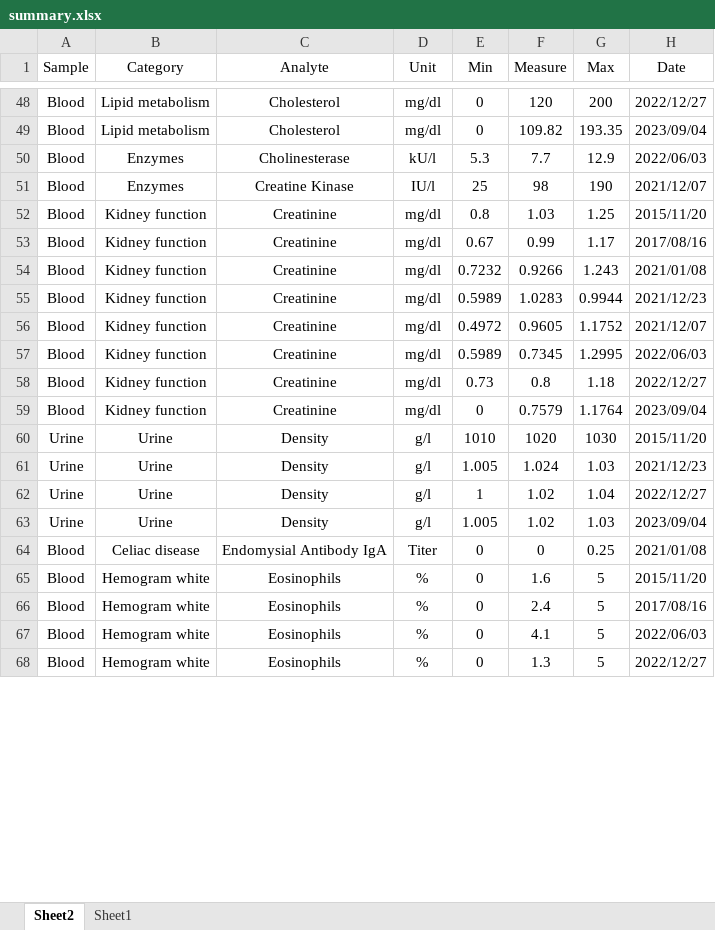
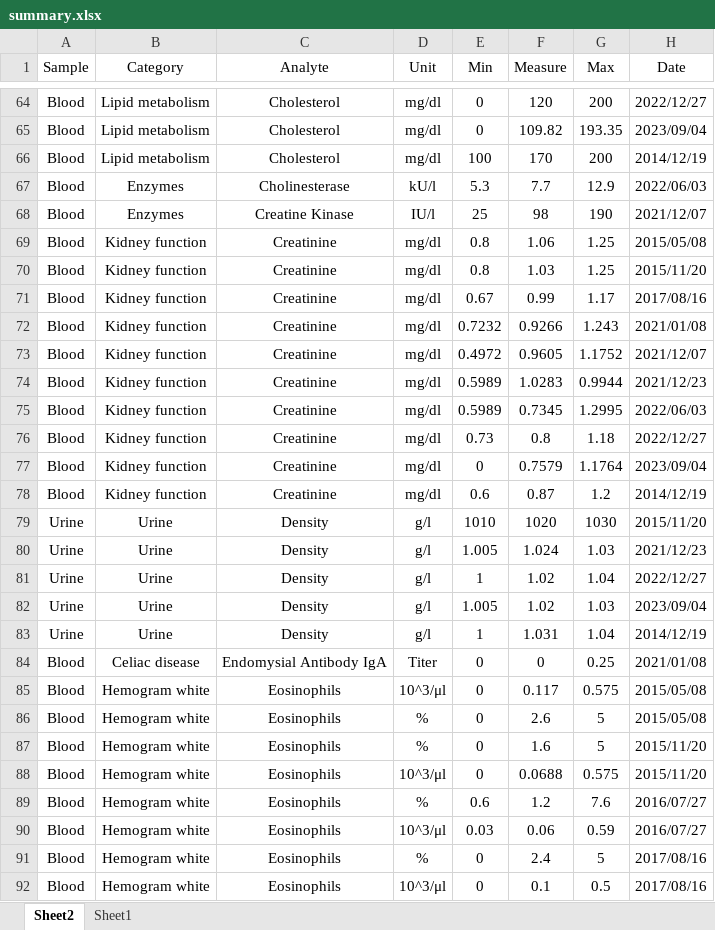
Before and after one commit to alanzos/VitaTracer, an Excel workbook: data/summary.xlsx, sheet Sheet2, drawn as a sheet; only a part is shown, gaps mark what is left out; the shorter side is filled out with more unchanged rows; values as stored, in another font and other column widths than the file's, no borders; conditional formats not drawn; the diff covers the shown part only; the diff names each change by its address in the sheet, - before the commit and + after, or states it on an @@ line.

```diff
--- a/data/summary.xlsx (sheet Sheet2)
+++ b/data/summary.xlsx (sheet Sheet2)
+row 66: Blood | Lipid metabolism | Cholesterol | mg/dl | 100 | 170 | 200 | 2014/12/19
+row 69: Blood | Kidney function | Creatinine | mg/dl | 0.8 | 1.06 | 1.25 | 2015/05/08
@@ row 56 moved to row 73: Blood @@
+row 78: Blood | Kidney function | Creatinine | mg/dl | 0.6 | 0.87 | 1.2 | 2014/12/19
+row 83: Urine | Urine | Density | g/l | 1 | 1.031 | 1.04 | 2014/12/19
+row 85: Blood | Hemogram white | Eosinophils | 10^3/μl | 0 | 0.117 | 0.575 | 2015/05/08
+row 86: Blood | Hemogram white | Eosinophils | % | 0 | 2.6 | 5 | 2015/05/08
@@ row 69 moved to row 88: Blood @@
+row 89: Blood | Hemogram white | Eosinophils | % | 0.6 | 1.2 | 7.6 | 2016/07/27
+row 90: Blood | Hemogram white | Eosinophils | 10^3/μl | 0.03 | 0.06 | 0.59 | 2016/07/27
@@ row 70 moved to row 92: Blood @@
```
Also changed, not shown: 112 added rows, 29 moved rows and 6 edited cells elsewhere in this sheet.
